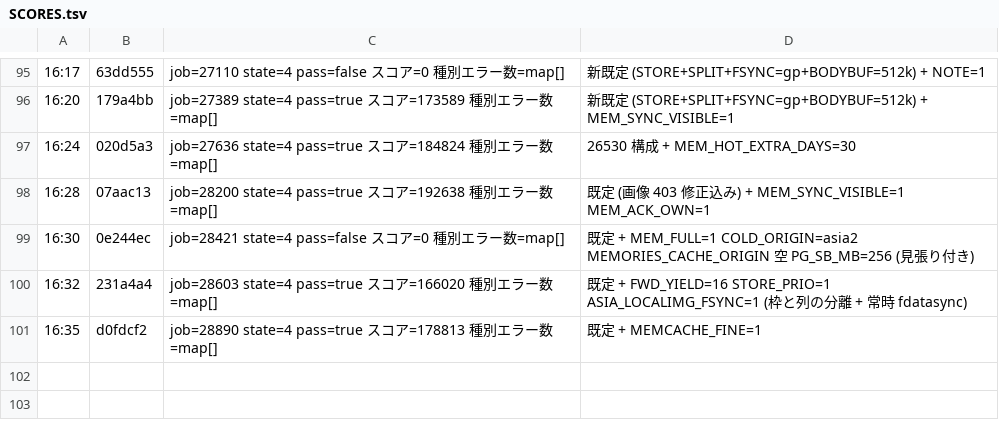
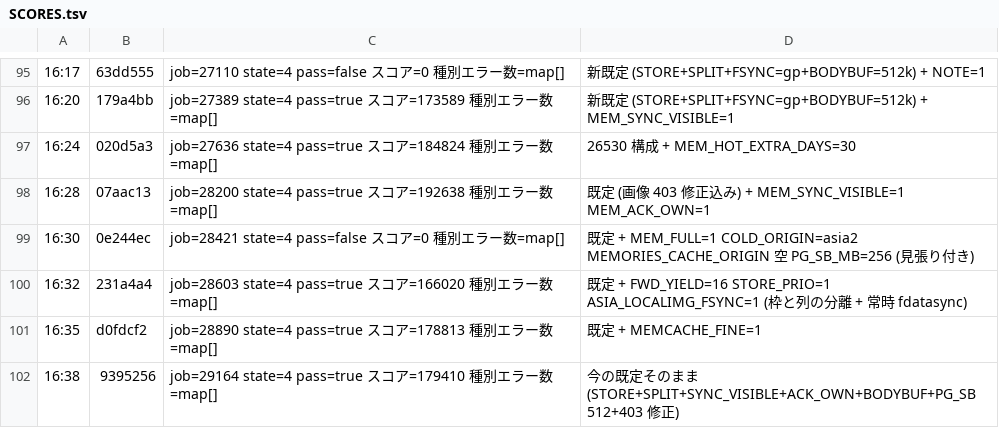
Before and after one commit to mazrean/isucon2026, a TSV file: logs/SCORES.tsv, drawn as a sheet; only a part is shown, gaps mark what is left out; the diff names each change by its address in the sheet, - before the commit and + after, or states it on an @@ line.

```diff
--- a/logs/SCORES.tsv
+++ b/logs/SCORES.tsv
+row 102: 16:38 | 9395256 | job=29164 state=4 pass=true スコア=179410 種別エラー数=map[] | 今の既定そのまま (STORE+SPLIT+SYNC_VISIBLE+ACK_OWN+BODYBUF+PG_SB 512+403 修正)
```
Also changed, not shown: 3 other files.
